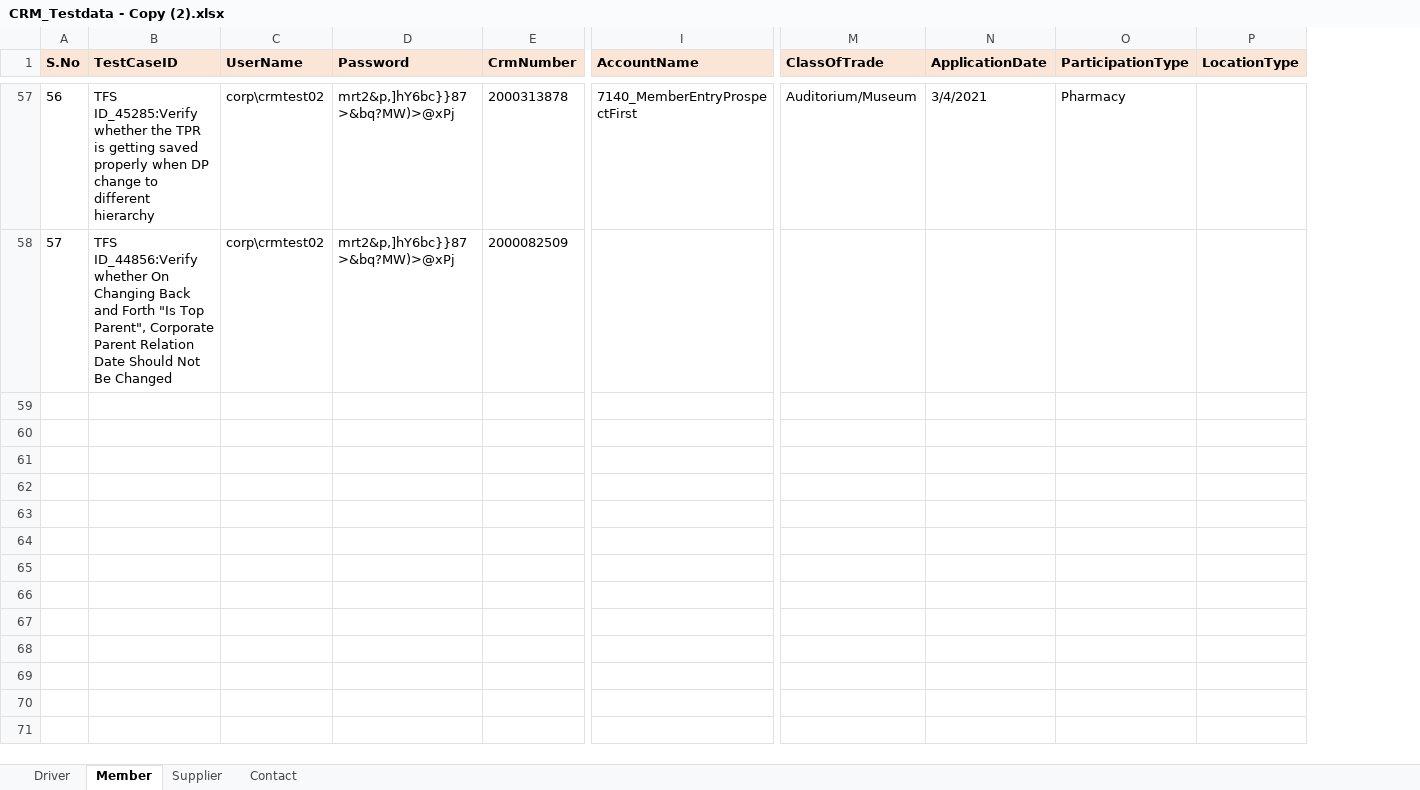
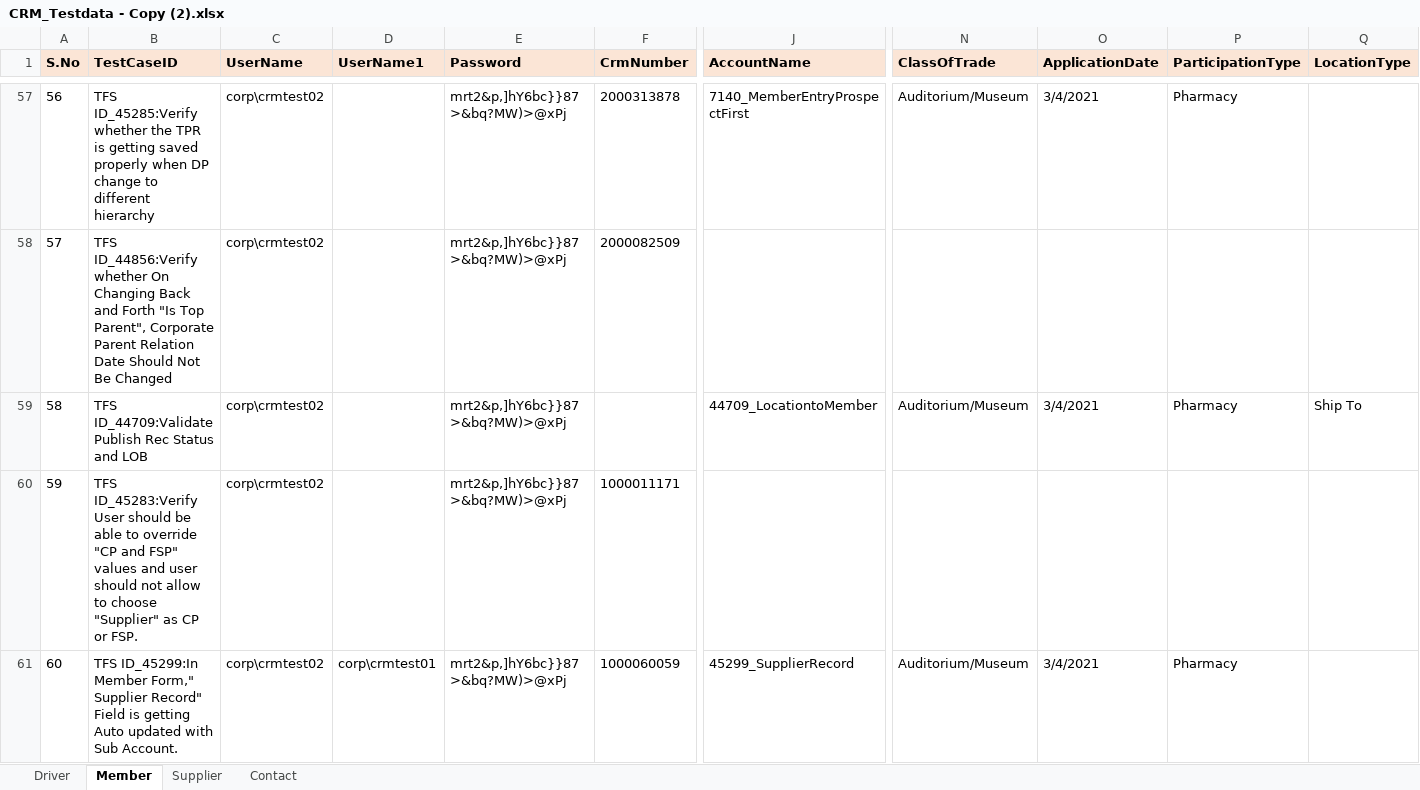
Before and after one commit to GomathiPriya20/Dynamics-CRM-Stage, an Excel workbook: data/CRM_Testdata - Copy (2).xlsx, sheet Member, drawn as a sheet; only a part is shown, gaps mark what is left out; values as stored, in another font and other column widths than the file's, no borders; rows hold the shown columns only; the diff covers the shown part only; the diff names each change by its address in the sheet, - before the commit and + after, or states it on an @@ line.

```diff
--- a/data/CRM_Testdata - Copy (2).xlsx (sheet Member)
+++ b/data/CRM_Testdata - Copy (2).xlsx (sheet Member)
+column D (UserName1), empty
+row 59: 58 | TFS ID_44709:Validate Publish Rec Status and LOB | corp\crmtest02 |  | mrt2&p,]hY6bc}}87>&bq?MW)>@xPj |  | 44709_LocationtoMember | Auditorium/Museum | 3/4/2021 | Pharmacy | Ship To
+row 60: 59 | TFS ID_45283:Verify User should be able to override "CP and FSP" values and user should not allow to choose "Supplier" as CP or FSP. | corp\crmtest02 |  | mrt2&p,]hY6bc}}87>&bq?MW)>@xPj | 1000011171
+row 61: 60 | TFS ID_45299:In Member Form," Supplier Record" Field is getting Auto updated with Sub Account. | corp\crmtest02 | corp\crmtest01 | mrt2&p,]hY6bc}}87>&bq?MW)>@xPj | 1000060059 | 45299_SupplierRecord | Auditorium/Museum | 3/4/2021 | Pharmacy
```
Also changed, not shown: 9 added rows elsewhere in this sheet, sheet Driver, data/CRM_Testdata.xlsx, 36 other files.
